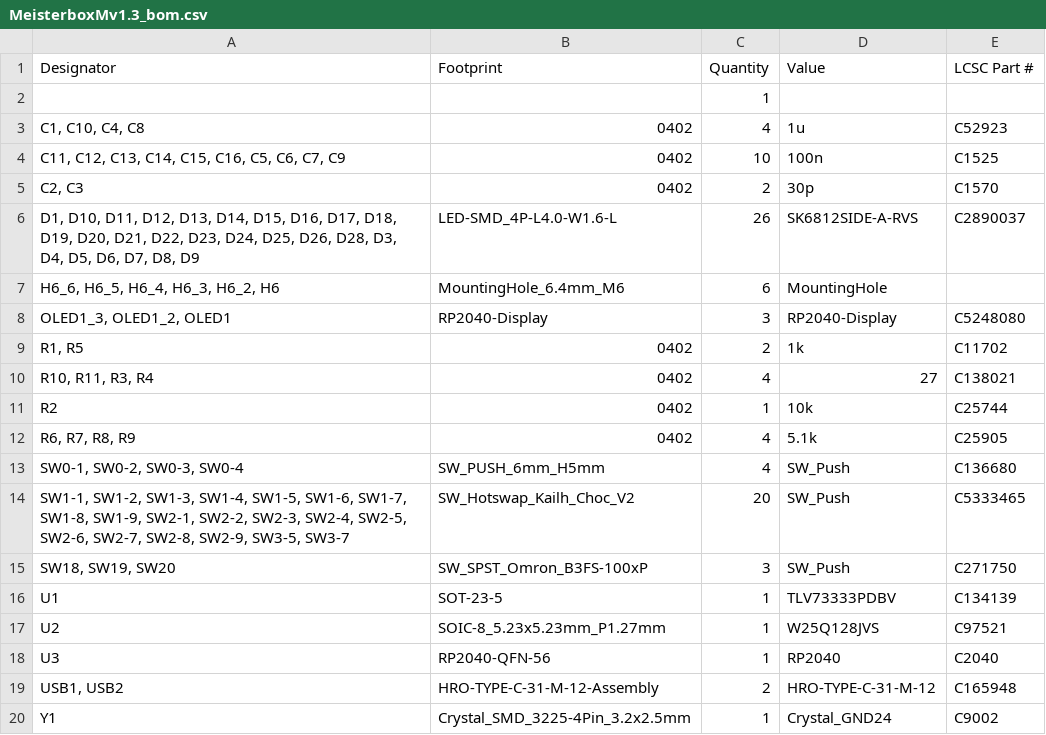
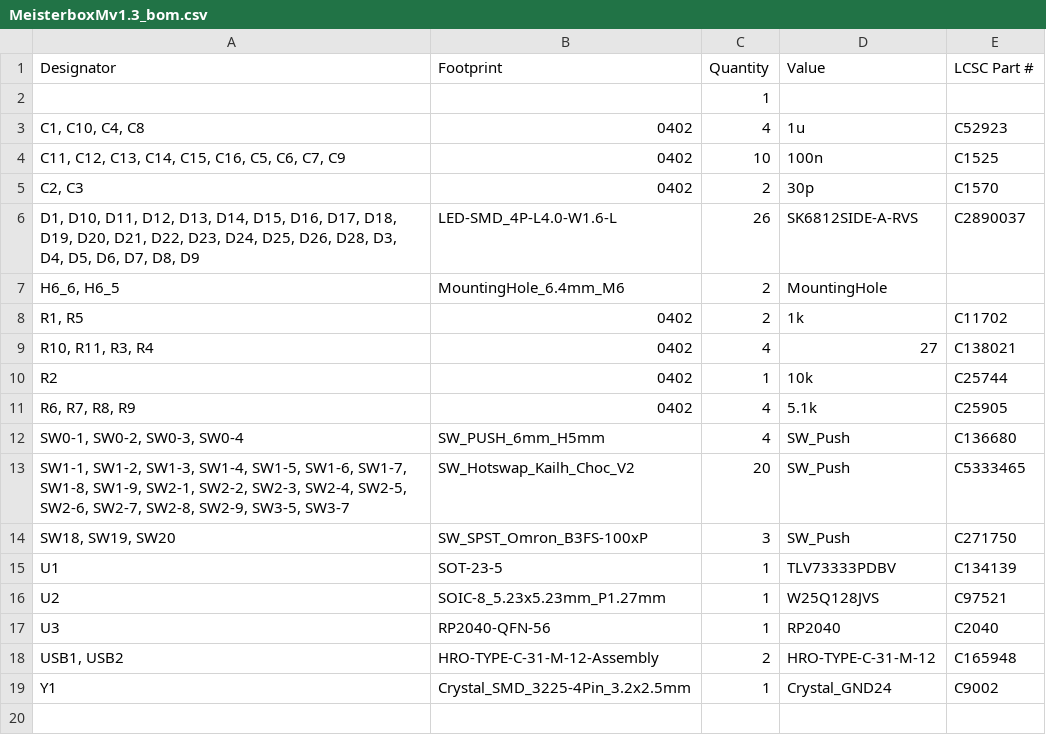
Before and after one commit to AlpenmeisterCustoms/AlpenmeisterM-v1, a CSV file: pcb/MeisterboxMv1.3_bom.csv, drawn as a sheet.

```diff
--- a/pcb/MeisterboxMv1.3_bom.csv
+++ b/pcb/MeisterboxMv1.3_bom.csv
@@ -6,4 +6,3 @@
 "D1, D10, D11, D12, D13, D14, D15, D16, D17, D18, D19, D20, D21, D22, D23, D24, D25, D26, D28, D3, D4, D5, D6, D7, D8, D9",LED-SMD_4P-L4.0-W1.6-L,26,SK6812SIDE-A-RVS,C2890037
-"H6_6, H6_5, H6_4, H6_3, H6_2, H6",MountingHole_6.4mm_M6,6,MountingHole,
-"OLED1_3, OLED1_2, OLED1",RP2040-Display,3,RP2040-Display,C5248080
+"H6_6, H6_5",MountingHole_6.4mm_M6,2,MountingHole,
 "R1, R5",0402,2,1k,C11702
```
Also changed, not shown: pcb/MeisterboxMv1.3_cpl.csv, 1 other file.
